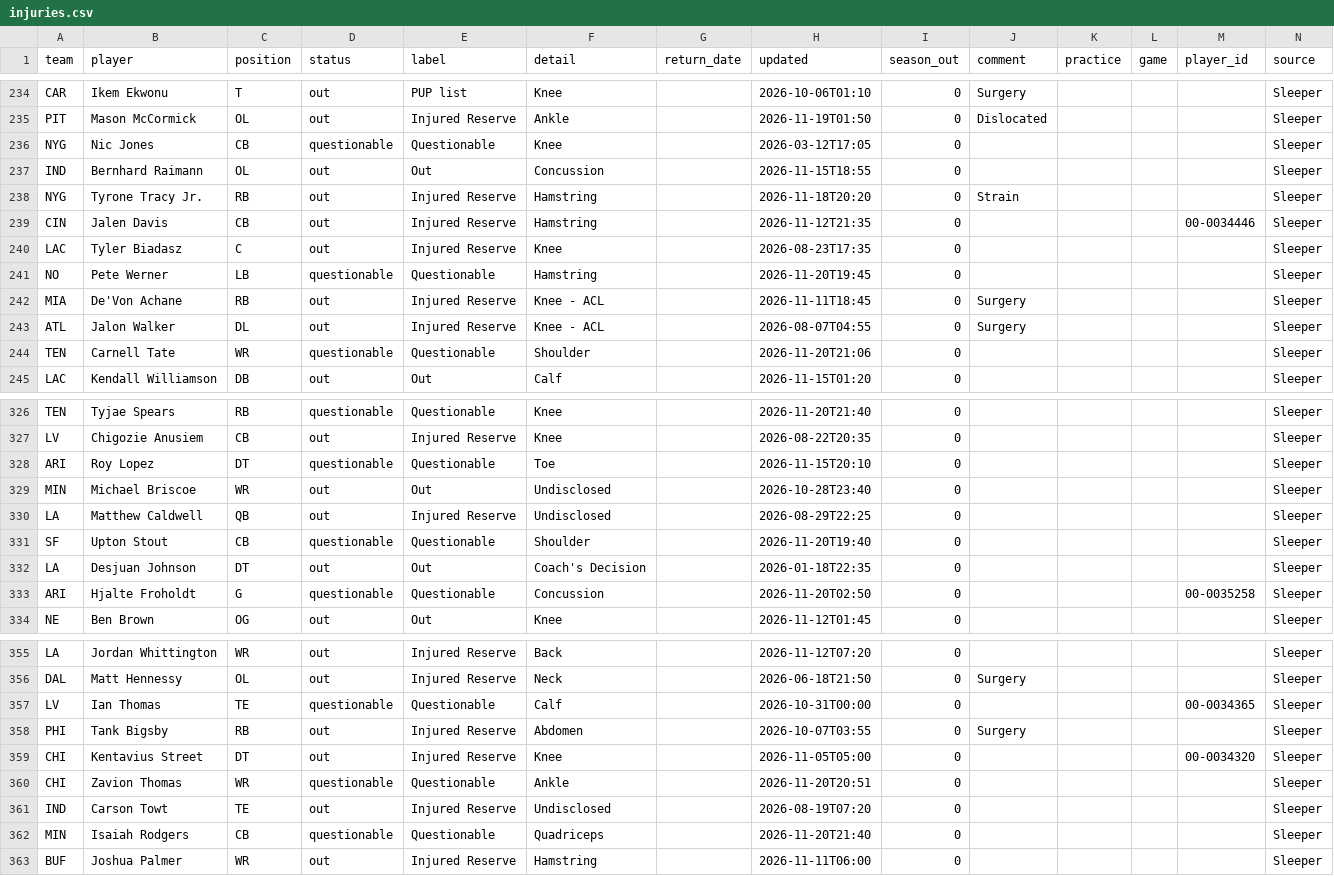
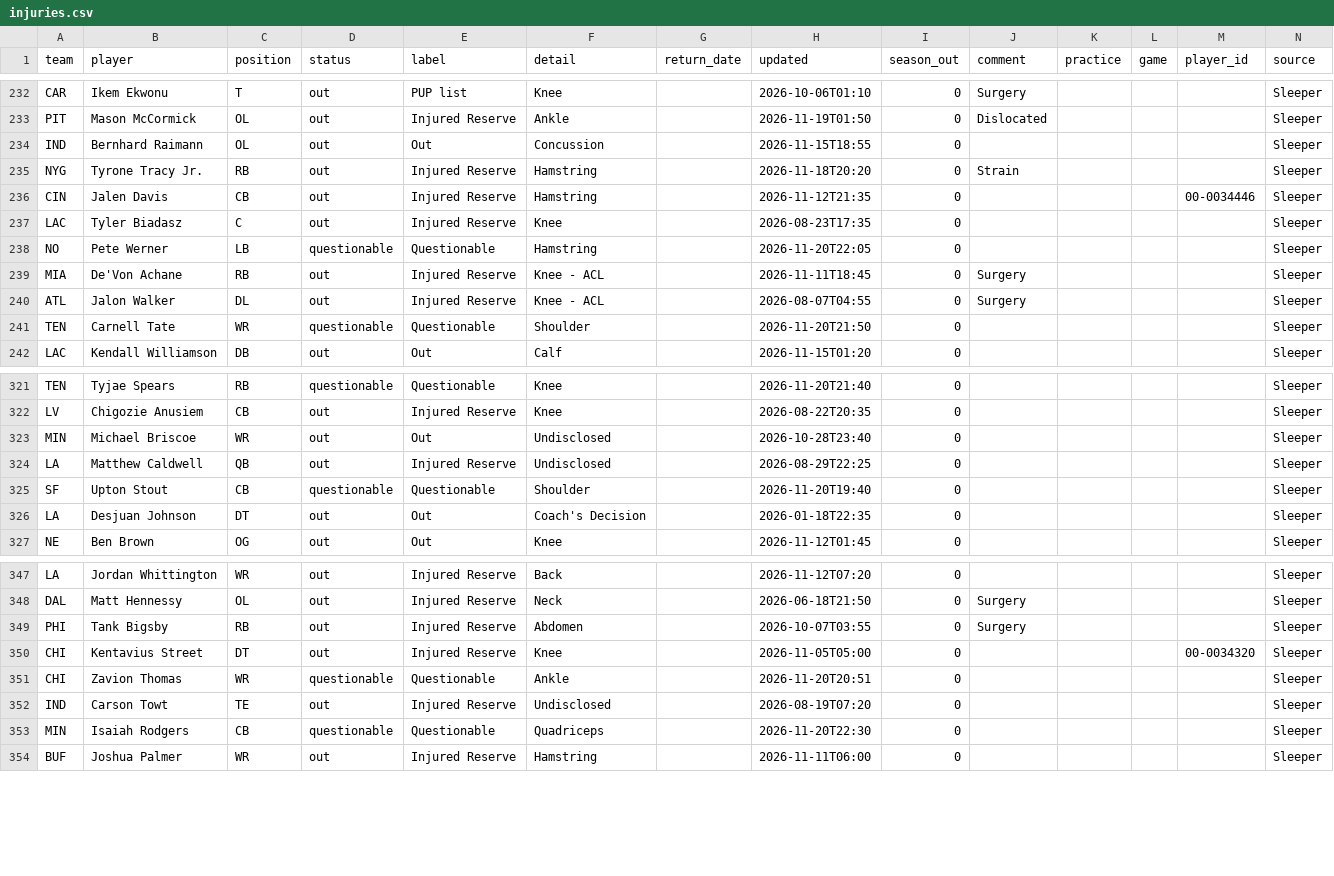
Before and after one commit to bwik4/Matchup-Lab, a CSV file: data/injuries.csv, drawn as a sheet; only a part is shown, gaps mark what is left out; the diff covers the shown part only.

```diff
--- a/data/injuries.csv
+++ b/data/injuries.csv
@@ -235,3 +233,2 @@ CAR,Ikem Ekwonu,T,out,PUP list,Knee,,2026-10-06T01:10,0,Surgery,,,,Sleeper
 PIT,Mason McCormick,OL,out,Injured Reserve,Ankle,,2026-11-19T01:50,0,Dislocated,,,,Sleeper
-NYG,Nic Jones,CB,questionable,Questionable,Knee,,2026-03-12T17:05,0,,,,,Sleeper
 IND,Bernhard Raimann,OL,out,Out,Concussion,,2026-11-15T18:55,0,,,,,Sleeper
@@ -240,6 +237,6 @@ CIN,Jalen Davis,CB,out,Injured Reserve,Hamstring,,2026-11-12T21:35,0,,,,00-00344
 LAC,Tyler Biadasz,C,out,Injured Reserve,Knee,,2026-08-23T17:35,0,,,,,Sleeper
-NO,Pete Werner,LB,questionable,Questionable,Hamstring,,2026-11-20T19:45,0,,,,,Sleeper
+NO,Pete Werner,LB,questionable,Questionable,Hamstring,,2026-11-20T22:05,0,,,,,Sleeper
 MIA,De'Von Achane,RB,out,Injured Reserve,Knee - ACL,,2026-11-11T18:45,0,Surgery,,,,Sleeper
 ATL,Jalon Walker,DL,out,Injured Reserve,Knee - ACL,,2026-08-07T04:55,0,Surgery,,,,Sleeper
-TEN,Carnell Tate,WR,questionable,Questionable,Shoulder,,2026-11-20T21:06,0,,,,,Sleeper
+TEN,Carnell Tate,WR,questionable,Questionable,Shoulder,,2026-11-20T21:50,0,,,,,Sleeper
 LAC,Kendall Williamson,DB,out,Out,Calf,,2026-11-15T01:20,0,,,,,Sleeper
@@ -327,3 +322,2 @@ TEN,Tyjae Spears,RB,questionable,Questionable,Knee,,2026-11-20T21:40,0,,,,,Sleep
 LV,Chigozie Anusiem,CB,out,Injured Reserve,Knee,,2026-08-22T20:35,0,,,,,Sleeper
-ARI,Roy Lopez,DT,questionable,Questionable,Toe,,2026-11-15T20:10,0,,,,,Sleeper
 MIN,Michael Briscoe,WR,out,Out,Undisclosed,,2026-10-28T23:40,0,,,,,Sleeper
@@ -332,3 +326,2 @@ SF,Upton Stout,CB,questionable,Questionable,Shoulder,,2026-11-20T19:40,0,,,,,Sle
 LA,Desjuan Johnson,DT,out,Out,Coach's Decision,,2026-01-18T22:35,0,,,,,Sleeper
-ARI,Hjalte Froholdt,G,questionable,Questionable,Concussion,,2026-11-20T02:50,0,,,, 00-0035258,Sleeper
 NE,Ben Brown,OG,out,Out,Knee,,2026-11-12T01:45,0,,,,,Sleeper
@@ -356,3 +348,2 @@ LA,Jordan Whittington,WR,out,Injured Reserve,Back,,2026-11-12T07:20,0,,,,,Sleepe
 DAL,Matt Hennessy,OL,out,Injured Reserve,Neck,,2026-06-18T21:50,0,Surgery,,,,Sleeper
-LV,Ian Thomas,TE,questionable,Questionable,Calf,,2026-10-31T00:00,0,,,,00-0034365,Sleeper
 PHI,Tank Bigsby,RB,out,Injured Reserve,Abdomen,,2026-10-07T03:55,0,Surgery,,,,Sleeper
@@ -361,3 +352,3 @@ CHI,Zavion Thomas,WR,questionable,Questionable,Ankle,,2026-11-20T20:51,0,,,,,Sle
 IND,Carson Towt,TE,out,Injured Reserve,Undisclosed,,2026-08-19T07:20,0,,,,,Sleeper
-MIN,Isaiah Rodgers,CB,questionable,Questionable,Quadriceps,,2026-11-20T21:40,0,,,,,Sleeper
+MIN,Isaiah Rodgers,CB,questionable,Questionable,Quadriceps,,2026-11-20T22:30,0,,,,,Sleeper
 BUF,Joshua Palmer,WR,out,Injured Reserve,Hamstring,,2026-11-11T06:00,0,,,,,Sleeper
```
Also changed, not shown: 8 removed rows and 27 edited cells elsewhere in this file, data/nba/injuries.csv, data/sleeper_players.csv, 1 other file.
